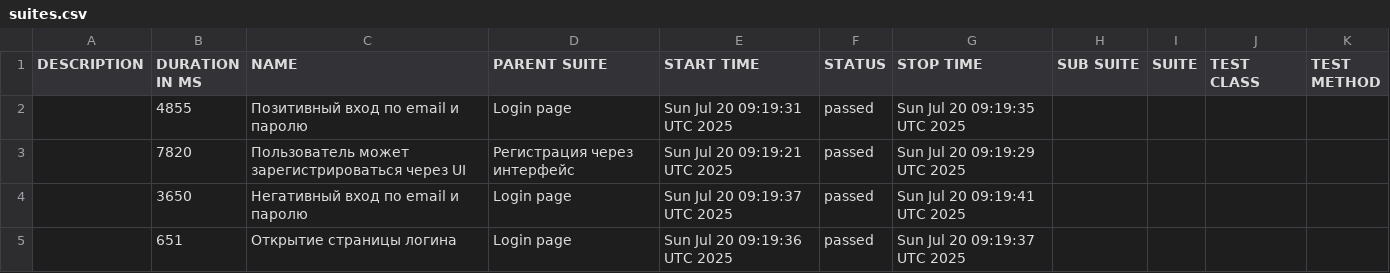
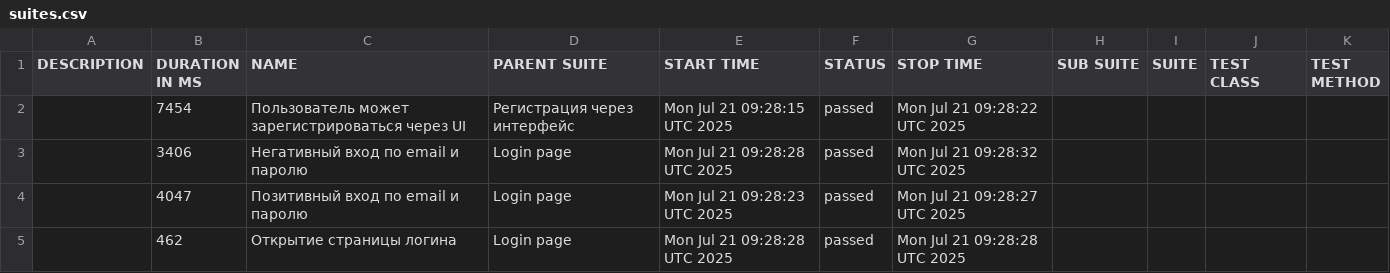
Before and after one commit to borbkin/e2e-codecept, a CSV file: data/suites.csv, drawn as a sheet.

```diff
--- a/data/suites.csv
+++ b/data/suites.csv
@@ -1,5 +1,5 @@
 "DESCRIPTION","DURATION IN MS","NAME","PARENT SUITE","START TIME","STATUS","STOP TIME","SUB SUITE","SUITE","TEST CLASS","TEST METHOD"
-"","4855","Позитивный вход по email и паролю","Login page","Sun Jul 20 09:19:31 UTC 2025","passed","Sun Jul 20 09:19:35 UTC 2025","","","",""
-"","7820","Пользователь может зарегистрироваться через UI","Регистрация через интерфейс","Sun Jul 20 09:19:21 UTC 2025","passed","Sun Jul 20 09:19:29 UTC 2025","","","",""
-"","3650","Негативный вход по email и паролю","Login page","Sun Jul 20 09:19:37 UTC 2025","passed","Sun Jul 20 09:19:41 UTC 2025","","","",""
-"","651","Открытие страницы логина","Login page","Sun Jul 20 09:19:36 UTC 2025","passed","Sun Jul 20 09:19:37 UTC 2025","","","",""
+"","7454","Пользователь может зарегистрироваться через UI","Регистрация через интерфейс","Mon Jul 21 09:28:15 UTC 2025","passed","Mon Jul 21 09:28:22 UTC 2025","","","",""
+"","3406","Негативный вход по email и паролю","Login page","Mon Jul 21 09:28:28 UTC 2025","passed","Mon Jul 21 09:28:32 UTC 2025","","","",""
+"","4047","Позитивный вход по email и паролю","Login page","Mon Jul 21 09:28:23 UTC 2025","passed","Mon Jul 21 09:28:27 UTC 2025","","","",""
+"","462","Открытие страницы логина","Login page","Mon Jul 21 09:28:28 UTC 2025","passed","Mon Jul 21 09:28:28 UTC 2025","","","",""
```
Also changed, not shown: 22 other files.
